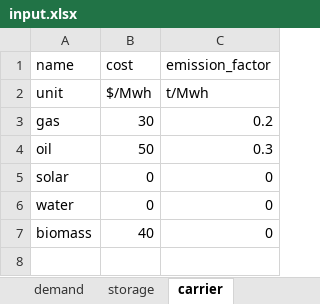
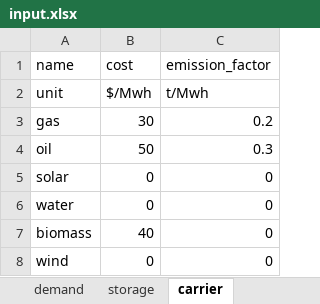
Before and after one commit to znes/enwajo, an Excel workbook: scenarios/example2/input/input.xlsx, sheet carrier, drawn as a sheet; values as stored, in another font and other column widths than the file's, no borders; the diff names each change by its address in the sheet, - before the commit and + after, or states it on an @@ line.

Commit message:
Add wind to carrier

```diff
--- a/scenarios/example2/input/input.xlsx (sheet carrier)
+++ b/scenarios/example2/input/input.xlsx (sheet carrier)
+row 8: wind | 0 | 0
```
Also changed, not shown: scenarios/example3/input/input.xlsx.
